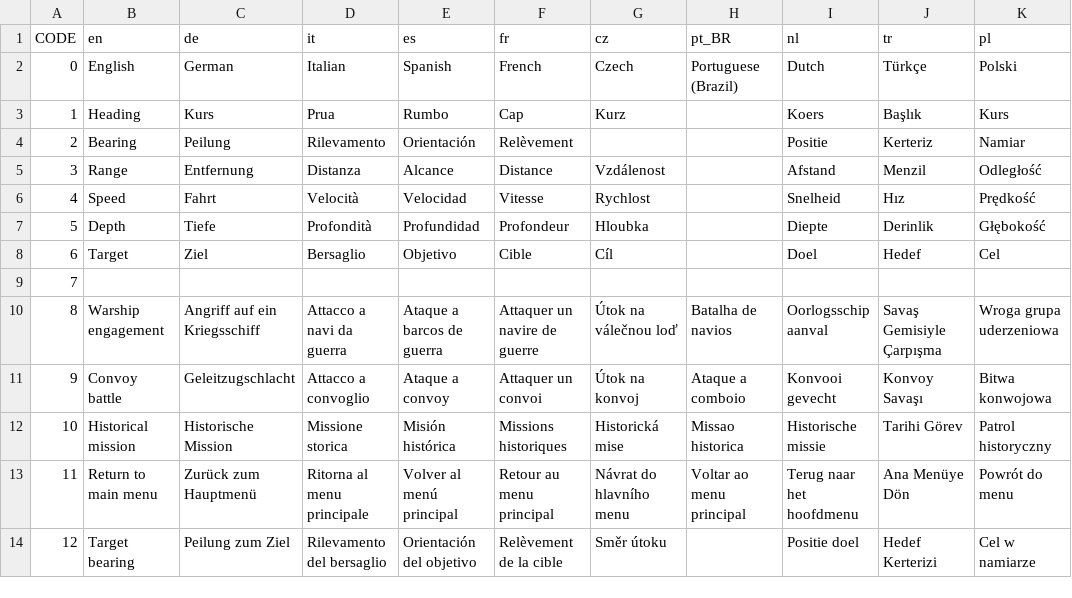
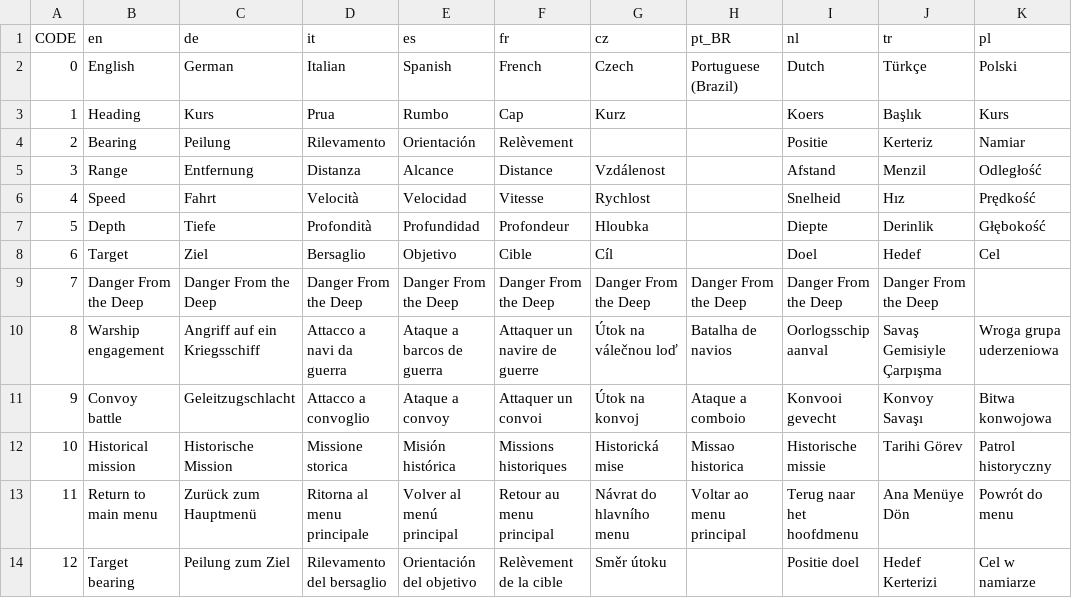
Before and after one commit to traviscross/dangerdeep-svn, a CSV file: dangerdeep/data/texts/common.csv, drawn as a sheet; only a part is shown.

Commit message:
Window title fixup as per patch 2825346
git-svn-id: http://svn.code.sf.net/p/dangerdeep/code/trunk@3315 68f6b752-3551-0410-8fee-d3b2b286690f

```diff
--- a/dangerdeep/data/texts/common.csv
+++ b/dangerdeep/data/texts/common.csv
@@ -8,3 +8,3 @@
 6;"Target";"Ziel";"Bersaglio";"Objetivo";"Cible";"Cíl";;"Doel";"Hedef";"Cel"
-7;;;;;;;;;;
+7;"Danger From the Deep";"Danger From the Deep";"Danger From the Deep";"Danger From the Deep";"Danger From the Deep";"Danger From the Deep";"Danger From the Deep";"Danger From the Deep";"Danger From the Deep";
 8;"Warship engagement";"Angriff auf ein Kriegsschiff";"Attacco a navi da guerra";"Ataque a barcos de guerra";"Attaquer un navire de guerre";"Útok na válečnou loď";"Batalha de navios";"Oorlogsschip aanval";"Savaş Gemisiyle Çarpışma";"Wroga grupa uderzeniowa"
```
Also changed, not shown: 1 other file.
